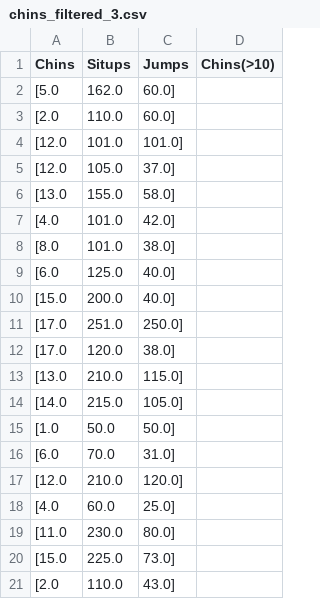
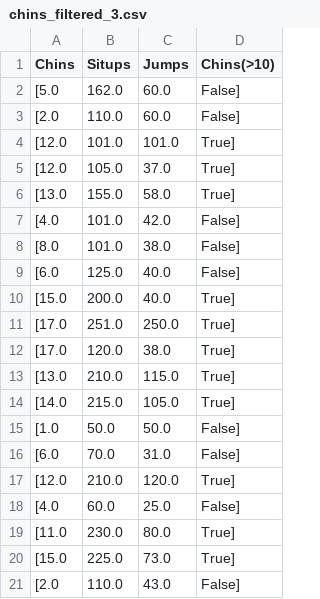
Before and after one commit to CamilaJaviera91/apache-beam-pipeline-first-approach, a CSV file: download/chins_filtered_3.csv, drawn as a sheet.

Commit message:
feat(TF): edit csv file

```diff
--- a/download/chins_filtered_3.csv
+++ b/download/chins_filtered_3.csv
@@ -1,21 +1,21 @@
 Chins,Situps,Jumps,Chins(>10)
-[5.0, 162.0, 60.0]
-[2.0, 110.0, 60.0]
-[12.0, 101.0, 101.0]
-[12.0, 105.0, 37.0]
-[13.0, 155.0, 58.0]
-[4.0, 101.0, 42.0]
-[8.0, 101.0, 38.0]
-[6.0, 125.0, 40.0]
-[15.0, 200.0, 40.0]
-[17.0, 251.0, 250.0]
-[17.0, 120.0, 38.0]
-[13.0, 210.0, 115.0]
-[14.0, 215.0, 105.0]
-[1.0, 50.0, 50.0]
-[6.0, 70.0, 31.0]
-[12.0, 210.0, 120.0]
-[4.0, 60.0, 25.0]
-[11.0, 230.0, 80.0]
-[15.0, 225.0, 73.0]
-[2.0, 110.0, 43.0]
+[5.0, 162.0, 60.0, False]
+[2.0, 110.0, 60.0, False]
+[12.0, 101.0, 101.0, True]
+[12.0, 105.0, 37.0, True]
+[13.0, 155.0, 58.0, True]
+[4.0, 101.0, 42.0, False]
+[8.0, 101.0, 38.0, False]
+[6.0, 125.0, 40.0, False]
+[15.0, 200.0, 40.0, True]
+[17.0, 251.0, 250.0, True]
+[17.0, 120.0, 38.0, True]
+[13.0, 210.0, 115.0, True]
+[14.0, 215.0, 105.0, True]
+[1.0, 50.0, 50.0, False]
+[6.0, 70.0, 31.0, False]
+[12.0, 210.0, 120.0, True]
+[4.0, 60.0, 25.0, False]
+[11.0, 230.0, 80.0, True]
+[15.0, 225.0, 73.0, True]
+[2.0, 110.0, 43.0, False]
```
